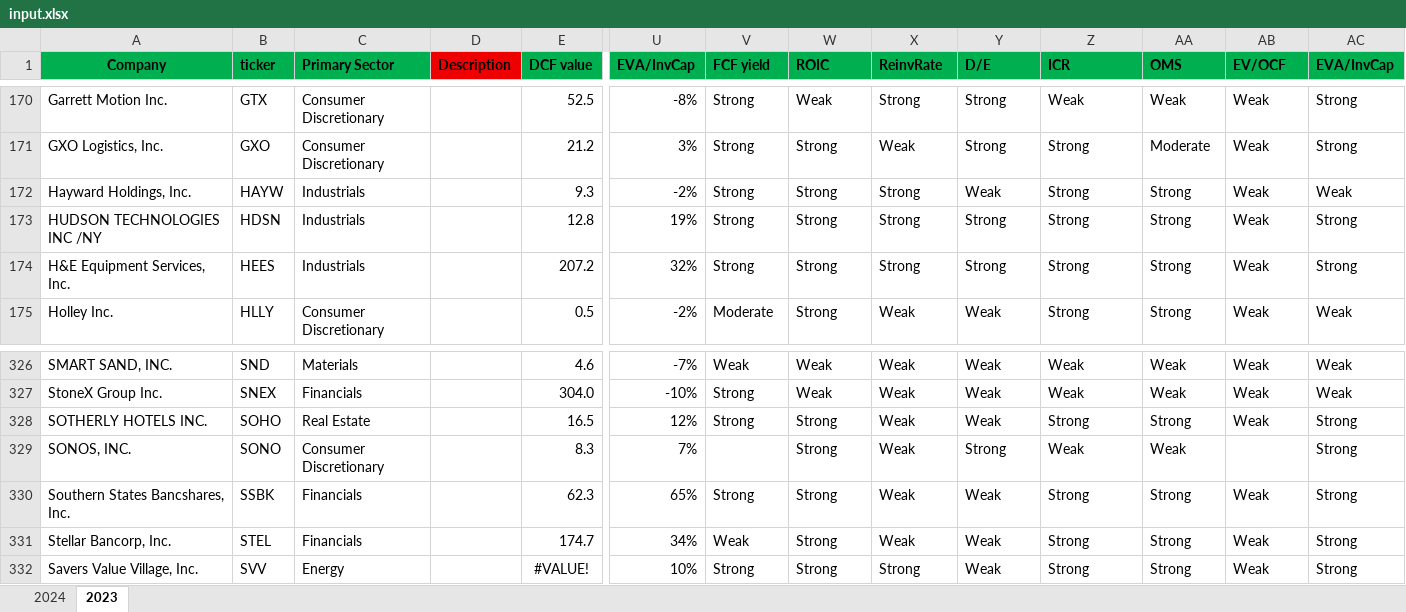
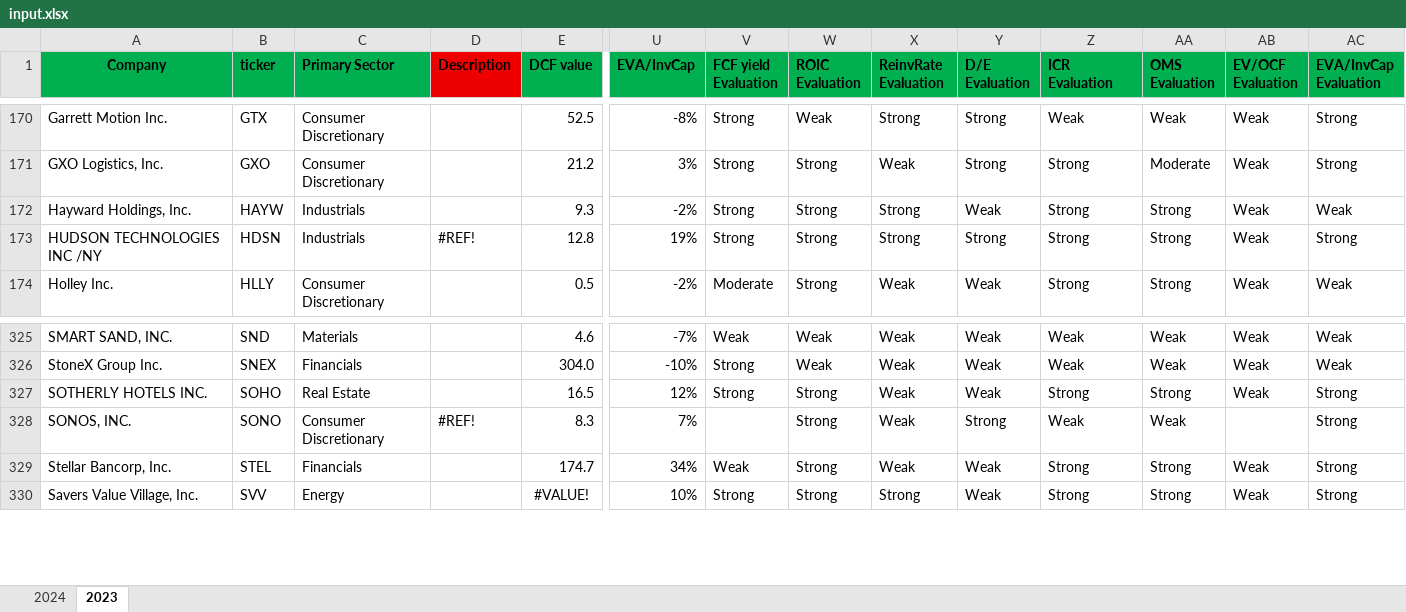
Before and after one commit to rytismak/oakie, an Excel workbook: data_script/input.xlsx, sheet 2023, drawn as a sheet; only a part is shown, gaps mark what is left out; values as stored, in another font and other column widths than the file's, no borders; charts and pictures and conditional formats not drawn; removed rows and columns are numbered as before the commit, all else as after; rows hold the shown columns only; the diff names each change by its address in the sheet, - before the commit and + after, or states it on an @@ line.

Commit message:
change input.xslx (missed ' Evaluation in' column headers)

```diff
--- a/data_script/input.xlsx (sheet 2023)
+++ b/data_script/input.xlsx (sheet 2023)
-V1: FCF yield
+V1: FCF yield Evaluation
-W1: ROIC
+W1: ROIC Evaluation
-X1: ReinvRate
+X1: ReinvRate Evaluation
-Y1: D/E
+Y1: D/E Evaluation
-Z1: ICR
+Z1: ICR Evaluation
-AA1: OMS
+AA1: OMS Evaluation
-AB1: EV/OCF
+AB1: EV/OCF Evaluation
-AC1: EVA/InvCap
+AC1: EVA/InvCap Evaluation
-D173 (Description): (empty)
+D173 (Description): #REF!
-row 174: H&E Equipment Services, Inc. | HEES | Industrials |  | 207.2 | 32% | Strong | Strong | Strong | Strong | Strong | Strong | Weak | Strong
-D328 (Description): (empty)
+D328 (Description): #REF!
-row 330: Southern States Bancshares, Inc. | SSBK | Financials |  | 62.3 | 65% | Strong | Strong | Weak | Weak | Strong | Strong | Weak | Strong
```
Also changed, not shown: sheet 2024, formulas that keep their value, 2 other files.
